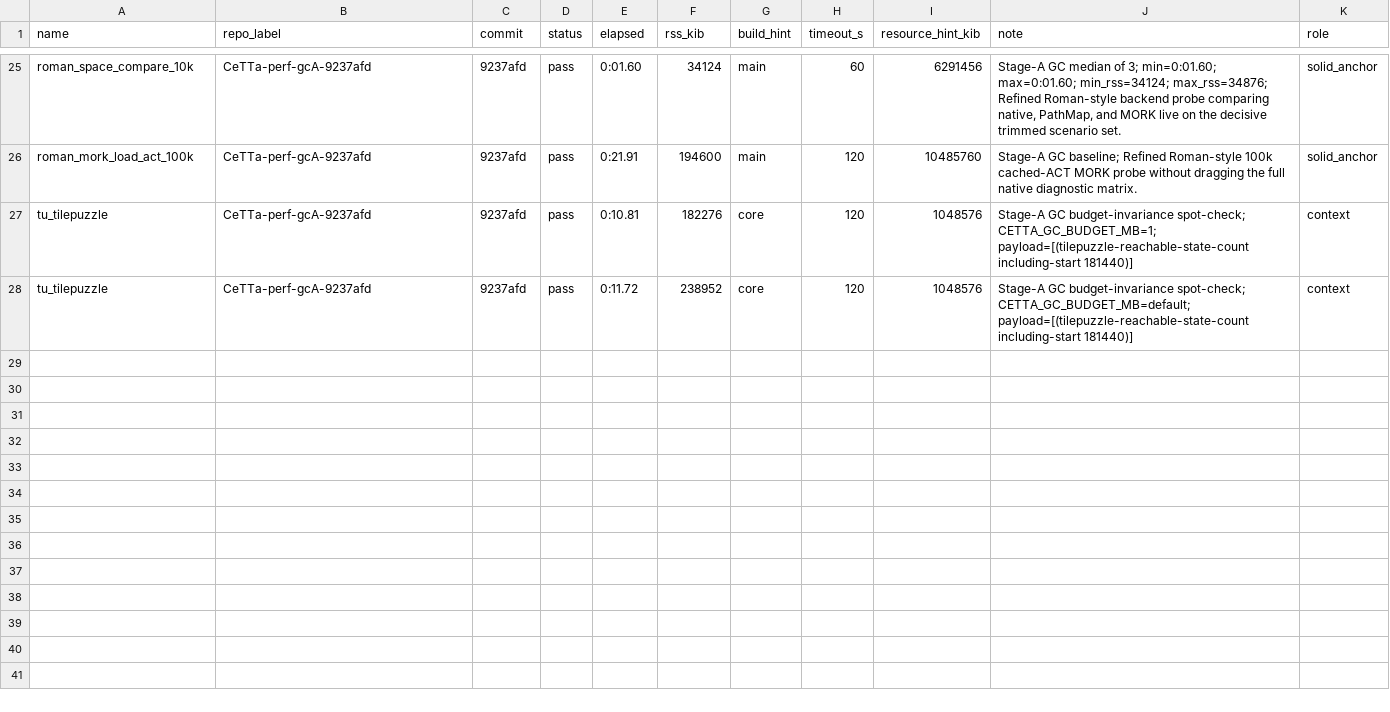
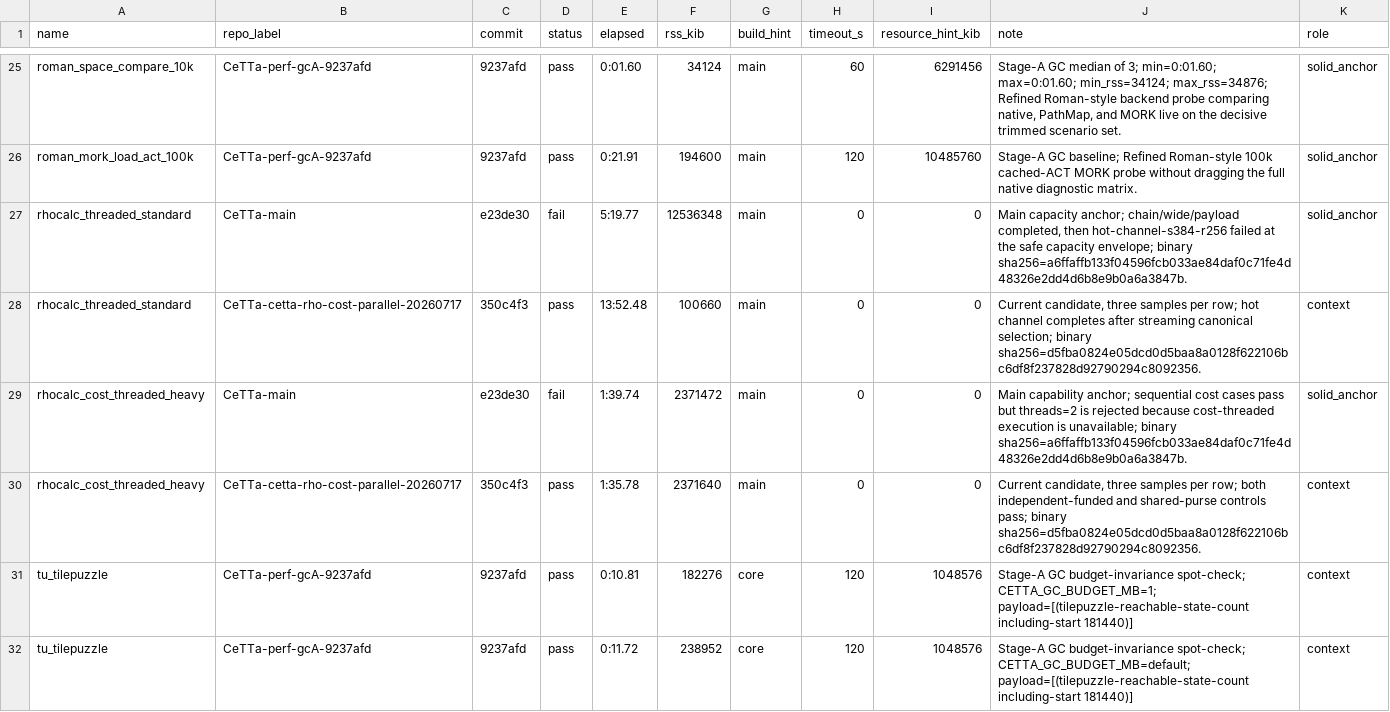
Before and after one commit to zariuq/CeTTa, a TSV file: benchmarks/baseline_records.tsv, drawn as a sheet; only a part is shown, gaps mark what is left out; the diff names each change by its address in the sheet, - before the commit and + after, or states it on an @@ line.

Commit message:
rhocalc: stream canonical selection and record threaded performance

```diff
--- a/benchmarks/baseline_records.tsv
+++ b/benchmarks/baseline_records.tsv
+row 27: rhocalc_threaded_standard | CeTTa-main | e23de30 | fail | 5:19.77 | 12536348 | main | 0 | 0 | Main capacity anchor; chain/wide/payload completed, then hot-channel-s384-r256 failed at the safe capacity envelope; binary sha256=a6ffaffb133f04596fcb033ae84daf0c71fe4d48326e2dd4d6b8e9b0a6a3847b. | solid_anchor
+row 28: rhocalc_threaded_standard | CeTTa-cetta-rho-cost-parallel-20260717 | 350c4f3 | pass | 13:52.48 | 100660 | main | 0 | 0 | Current candidate, three samples per row; hot channel completes after streaming canonical selection; binary sha256=d5fba0824e05dcd0d5baa8a0128f622106bc6df8f237828d92790294c8092356. | context
+row 29: rhocalc_cost_threaded_heavy | CeTTa-main | e23de30 | fail | 1:39.74 | 2371472 | main | 0 | 0 | Main capability anchor; sequential cost cases pass but threads=2 is rejected because cost-threaded execution is unavailable; binary sha256=a6ffaffb133f04596fcb033ae84daf0c71fe4d48326e2dd4d6b8e9b0a6a3847b. | solid_anchor
+row 30: rhocalc_cost_threaded_heavy | CeTTa-cetta-rho-cost-parallel-20260717 | 350c4f3 | pass | 1:35.78 | 2371640 | main | 0 | 0 | Current candidate, three samples per row; both independent-funded and shared-purse controls pass; binary sha256=d5fba0824e05dcd0d5baa8a0128f622106bc6df8f237828d92790294c8092356. | context
```
Also changed, not shown: benchmarks/witness_catalog.tsv, 13 other files.
